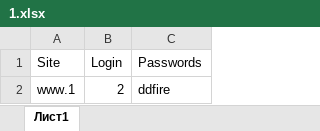
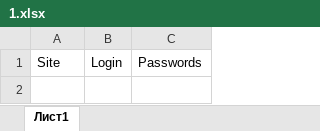
Before and after one commit to developerDD/Repo2, an Excel workbook: MyPass/MyPass/1.xlsx, sheet Лист1, drawn as a sheet; values as stored, in another font and other column widths than the file's, no borders; the diff names each change by its address in the sheet, - before the commit and + after, or states it on an @@ line.

```diff
--- a/MyPass/MyPass/1.xlsx (sheet Лист1)
+++ b/MyPass/MyPass/1.xlsx (sheet Лист1)
-row 2: www.1 | 2 | ddfire
```
Also changed, not shown: 2 other files.
